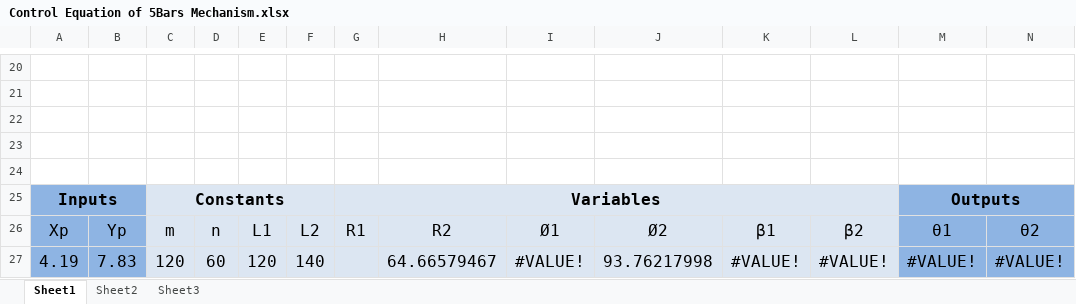
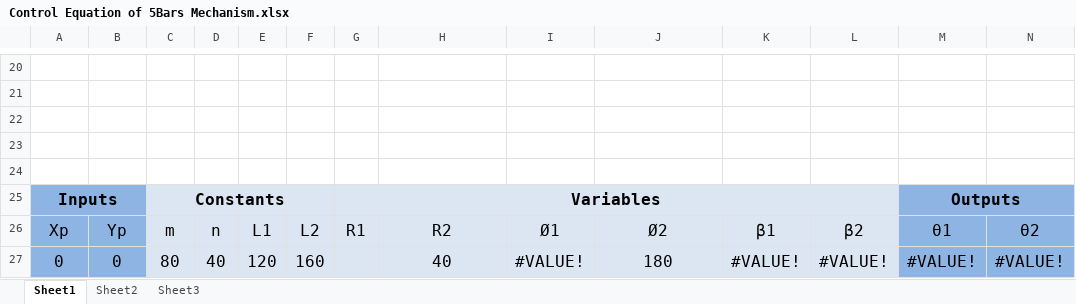
Before and after one commit to swetanreddy/HW-2---Robotic-Arm, an Excel workbook: Control Equation of 5Bars Mechanism.xlsx, sheet Sheet1, drawn as a sheet; only a part is shown, gaps mark what is left out; values as stored, in another font and other column widths than the file's, no borders; charts and pictures not drawn; removed rows and columns are numbered as before the commit, all else as after; the diff names each change by its address in the sheet, - before the commit and + after, or states it on an @@ line.

```diff
--- a/Control Equation of 5Bars Mechanism.xlsx (sheet Sheet1)
+++ b/Control Equation of 5Bars Mechanism.xlsx (sheet Sheet1)
-row 27: 4.19 | 7.83 | 120 | 60 | 120 | 140 |  | 64.66579467 | #VALUE! | 93.76217998 | #VALUE! | #VALUE! | #VALUE! | #VALUE!
+row 27: 0 | 0 | 80 | 40 | 120 | 160 |  | 40 | #VALUE! | 180 | #VALUE! | #VALUE! | #VALUE! | #VALUE!
```
Also changed, not shown: 2 other files.
